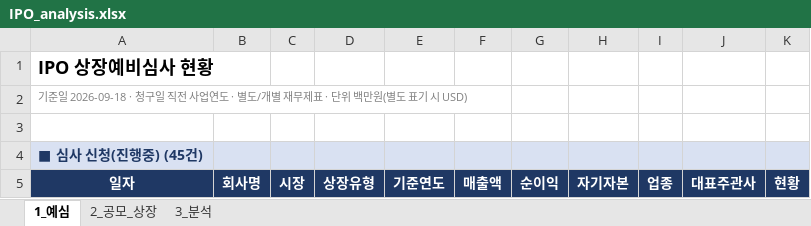
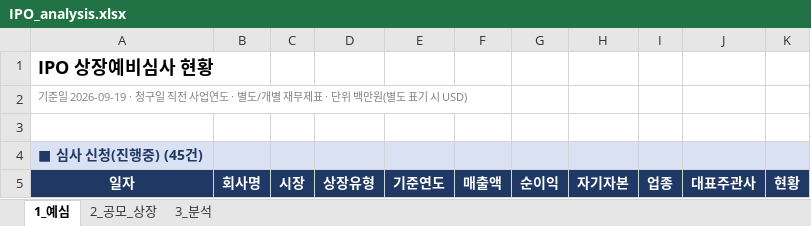
Before and after one commit to history-dungeon-user/IPO-MARKET-REVIEW, an Excel workbook: IPO_analysis.xlsx, sheet 1_예심, drawn as a sheet; only a part is shown; values as stored, in another font and other column widths than the file's, no borders; the diff names each change by its address in the sheet, - before the commit and + after, or states it on an @@ line.

```diff
--- a/IPO_analysis.xlsx (sheet 1_예심)
+++ b/IPO_analysis.xlsx (sheet 1_예심)
-A2: 기준일 2026-09-18 · 청구일…
+A2: 기준일 2026-09-19 · 청구일…
```
Also changed, not shown: IPO_Rawdata_master.xlsx, 2 other files.
